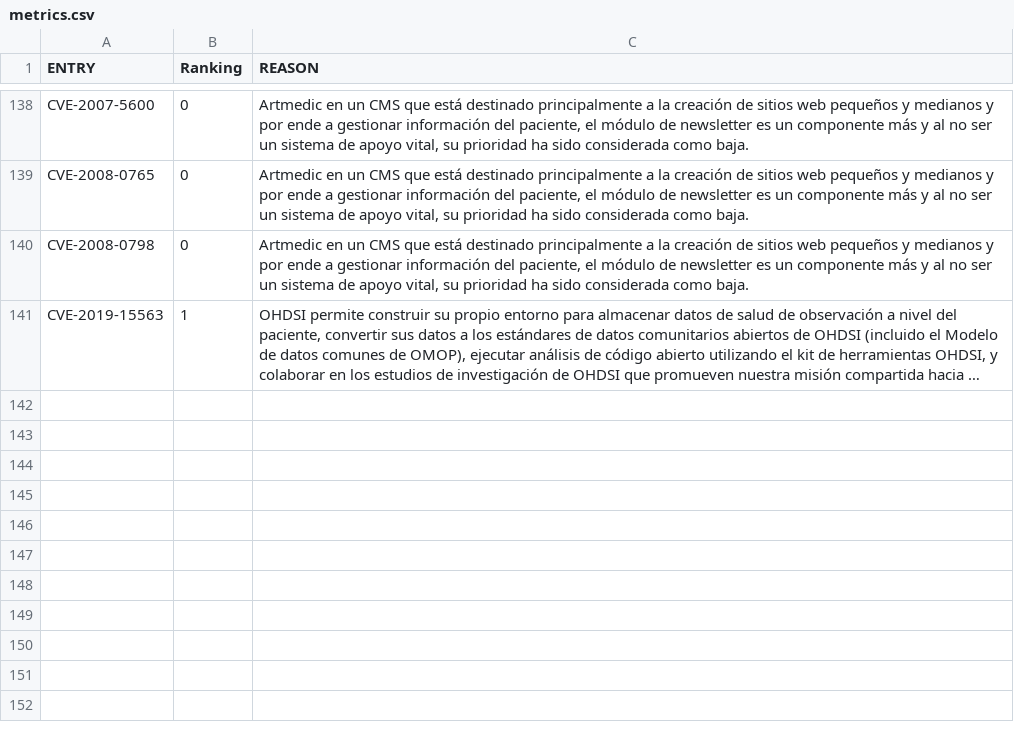
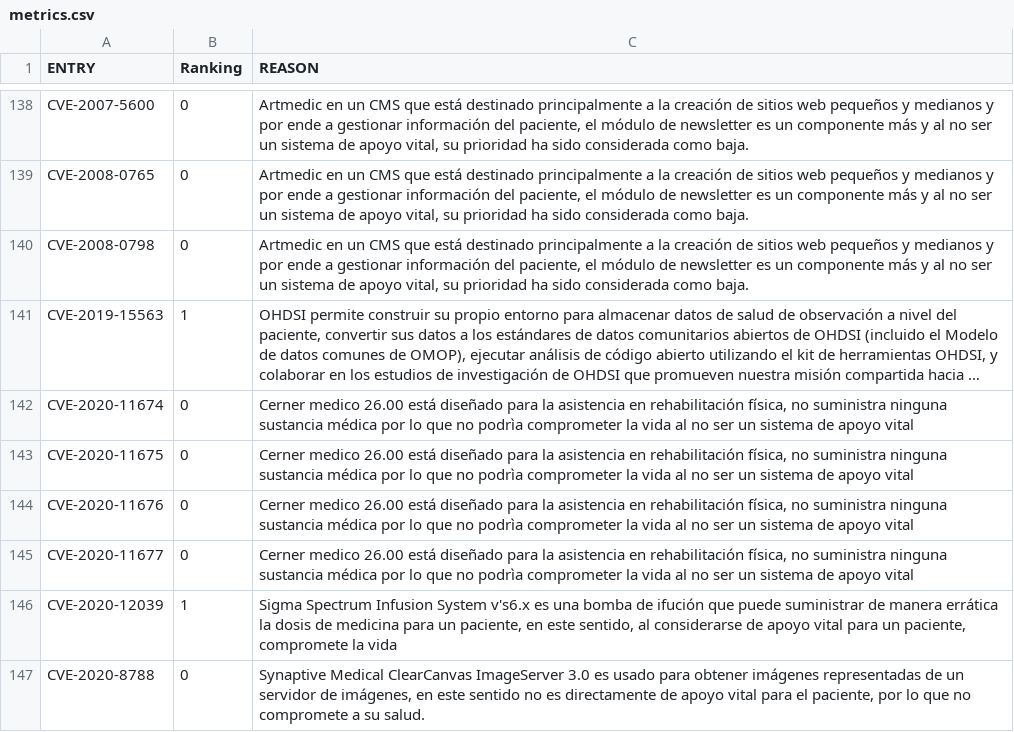
Before and after one commit to cmejia5486/nistJson, a CSV file: Health/metrics.csv, drawn as a sheet; only a part is shown, gaps mark what is left out; long unchanged cells end in …; the diff names each change by its address in the sheet, - before the commit and + after, or states it on an @@ line.

```diff
--- a/Health/metrics.csv
+++ b/Health/metrics.csv
+row 142: CVE-2020-11674 | 0 | Cerner medico 26.00 está diseñado para la asistencia en rehabilitación física, no suministra ninguna sustancia médica por lo que no podrìa comprometer la vida al no ser un sistema de apoyo vital
+row 143: CVE-2020-11675 | 0 | Cerner medico 26.00 está diseñado para la asistencia en rehabilitación física, no suministra ninguna sustancia médica por lo que no podrìa comprometer la vida al no ser un sistema de apoyo vital
+row 144: CVE-2020-11676 | 0 | Cerner medico 26.00 está diseñado para la asistencia en rehabilitación física, no suministra ninguna sustancia médica por lo que no podrìa comprometer la vida al no ser un sistema de apoyo vital
+row 145: CVE-2020-11677 | 0 | Cerner medico 26.00 está diseñado para la asistencia en rehabilitación física, no suministra ninguna sustancia médica por lo que no podrìa comprometer la vida al no ser un sistema de apoyo vital
+row 146: CVE-2020-12039 | 1 | Sigma Spectrum Infusion System v's6.x es una bomba de ifución que puede suministrar de manera errática la dosis de medicina para un paciente, en este sentido, al considerarse de apoyo vital para un paciente, compromete la vida
+row 147: CVE-2020-8788 | 0 | Synaptive Medical ClearCanvas ImageServer 3.0 es usado para obtener imágenes representadas de un servidor de imágenes, en este sentido no es directamente de apoyo vital para el paciente, por lo que no compromete a su salud.
```
Also changed, not shown: results/2014-cve.csv, results/2019-cve.csv, 52 other files.
